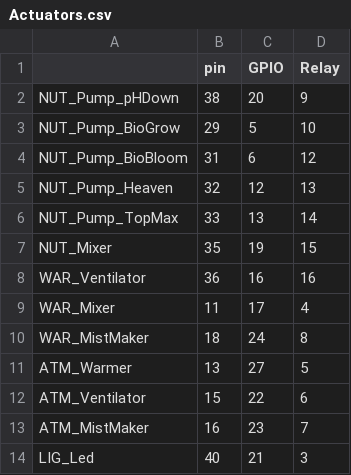
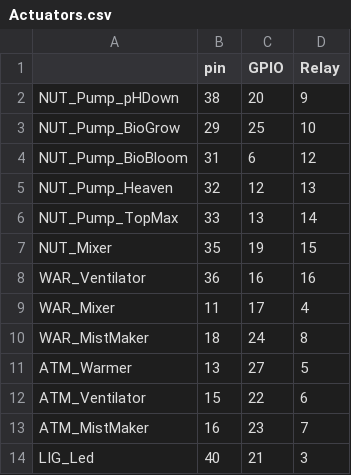
Before and after one commit to ProjectDAWN/Prototype_2, a CSV file: SOFTWARE_PROTO2/Files/Actuators.csv, drawn as a sheet.

```diff
--- a/SOFTWARE_PROTO2/Files/Actuators.csv
+++ b/SOFTWARE_PROTO2/Files/Actuators.csv
@@ -2,3 +2,3 @@
 NUT_Pump_pHDown,38,20,9
-NUT_Pump_BioGrow,29,5,10
+NUT_Pump_BioGrow,29,25,10
 NUT_Pump_BioBloom,31,6,12
```
Also changed, not shown: 2 other files.
